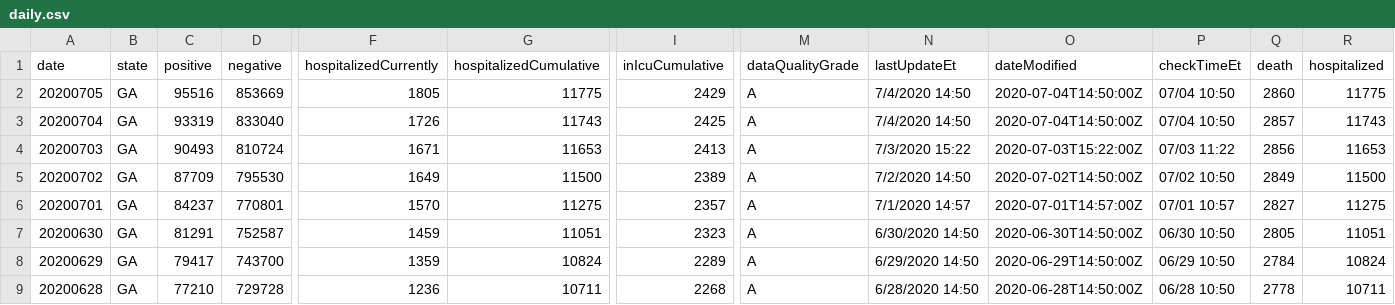
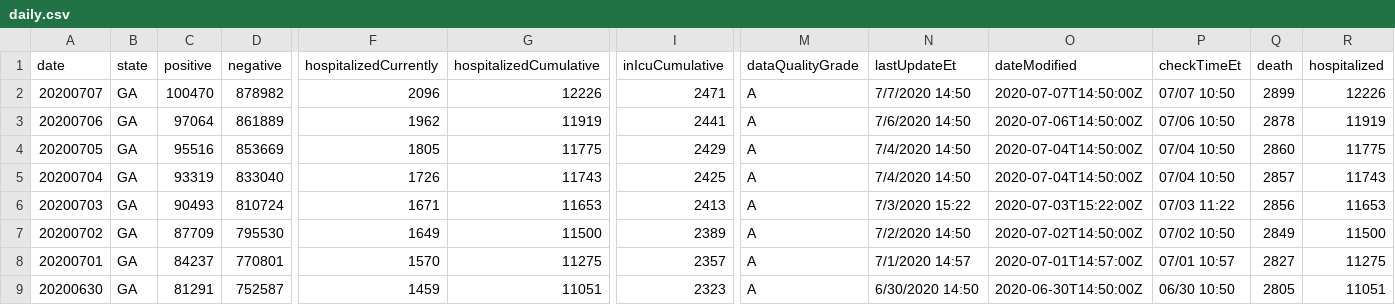
Before and after one commit to quannguyenminh103/covid19dashboard, a CSV file: dataInput/daily.csv, drawn as a sheet; only a part is shown, gaps mark what is left out; the shorter side is filled out with more unchanged rows; rows hold the shown columns only; the diff names each change by its address in the sheet, - before the commit and + after, or states it on an @@ line.

Commit message:
data Input

```diff
--- a/dataInput/daily.csv
+++ b/dataInput/daily.csv
+row 2: 20200707 | GA | 100470 | 878982 | 2096 | 12226 | 2471 | A | 7/7/2020 14:50 | 2020-07-07T14:50:00Z | 07/07 10:50 | 2899 | 12226
+row 3: 20200706 | GA | 97064 | 861889 | 1962 | 11919 | 2441 | A | 7/6/2020 14:50 | 2020-07-06T14:50:00Z | 07/06 10:50 | 2878 | 11919
```
Also changed, not shown: dataInput/countycases.csv, dataInput/demographics.csv.
